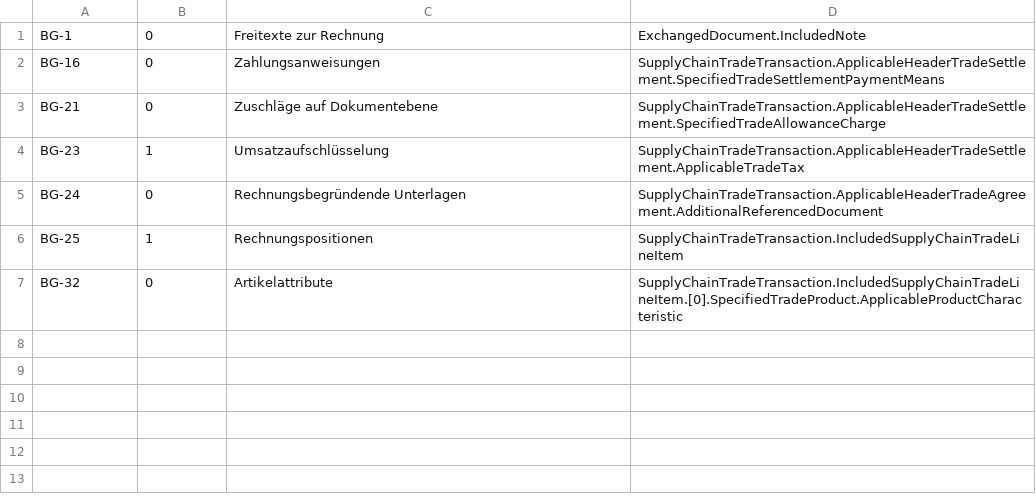
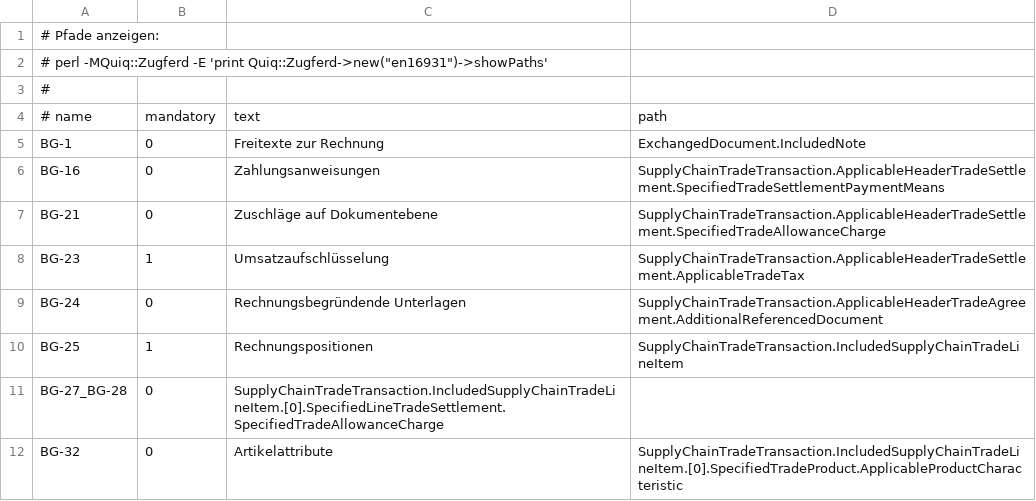
Before and after one commit to s31tz/Quiq, a CSV file: lib/Quiq/Zugferd/2.3.2/business-group.csv, drawn as a sheet.

```diff
--- a/lib/Quiq/Zugferd/2.3.2/business-group.csv
+++ b/lib/Quiq/Zugferd/2.3.2/business-group.csv
@@ -1 +1,5 @@
+# Pfade anzeigen:
+# perl -MQuiq::Zugferd -E 'print Quiq::Zugferd->new("en16931")->showPaths'
+#
+# name;mandatory;text;path
 BG-1;0;Freitexte zur Rechnung;ExchangedDocument.IncludedNote
@@ -6,2 +10,3 @@ BG-24;0;Rechnungsbegründende Unterlagen;SupplyChainTradeTransaction.ApplicableH
 BG-25;1;Rechnungspositionen;SupplyChainTradeTransaction.IncludedSupplyChainTradeLineItem
+BG-27_BG-28;0;SupplyChainTradeTransaction.IncludedSupplyChainTradeLineItem.[0].SpecifiedLineTradeSettlement.SpecifiedTradeAllowanceCharge
 BG-32;0;Artikelattribute;SupplyChainTradeTransaction.IncludedSupplyChainTradeLineItem.[0].SpecifiedTradeProduct.ApplicableProductCharacteristic
```
Also changed, not shown: lib/Quiq/Zugferd/2.3.2/business-term.csv, 20 other files.
